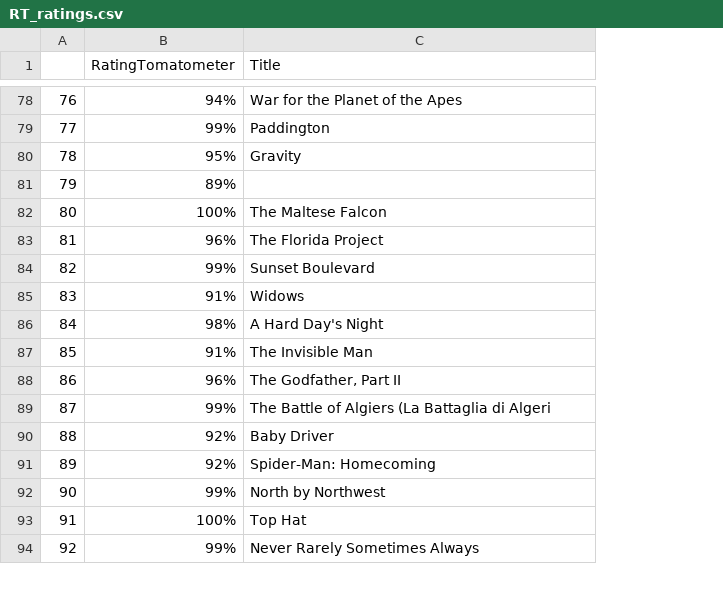
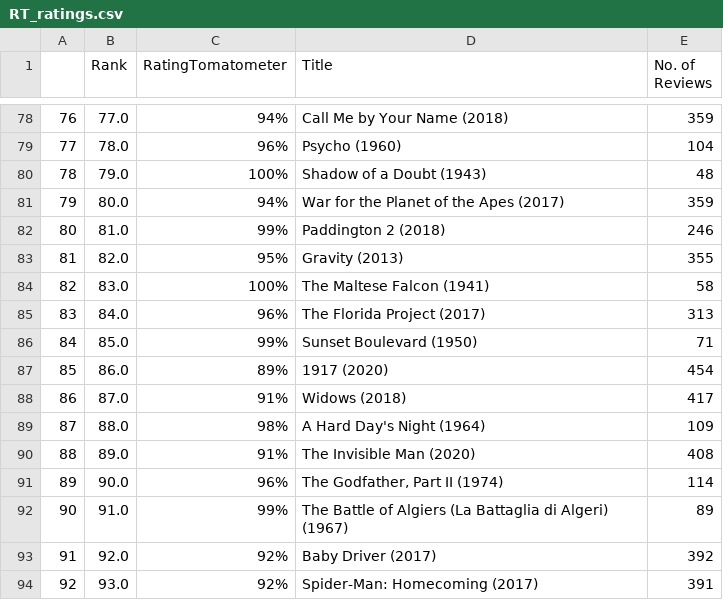
Before and after one commit to vsanga04/ETL_Project, a CSV file: RT_ratings.csv, drawn as a sheet; only a part is shown, gaps mark what is left out; addresses are those after the commit; the diff covers the shown part only; the diff names each change by its address in the sheet, - before the commit and + after, or states it on an @@ line.

```diff
--- a/RT_ratings.csv
+++ b/RT_ratings.csv
+column B (Rank), rows 78-94: 77.0 | 78.0 | 79.0 | 80.0 | 81.0 | 82.0 | 83.0 | 84.0 | 85.0 | 86.0 | 87.0 | 88.0 | 89.0 | 90.0 | 91.0 | 92.0 | 93.0
+column E (No. of Reviews), rows 78-94: 359 | 104 | 48 | 359 | 246 | 355 | 58 | 313 | 71 | 454 | 417 | 109 | 408 | 114 | 89 | 392 | 391
-D78 (Title): War for the Planet of the Apes
+D78 (Title): Call Me by Your Name (2018)
-C79 (RatingTomatometer): 99%
+C79 (RatingTomatometer): 96%
-D79 (Title): Paddington
+D79 (Title): Psycho (1960)
-C80 (RatingTomatometer): 95%
+C80 (RatingTomatometer): 100%
-D80 (Title): Gravity
+D80 (Title): Shadow of a Doubt (1943)
-C81 (RatingTomatometer): 89%
+C81 (RatingTomatometer): 94%
-D81 (Title): (empty)
+D81 (Title): War for the Planet of the Apes (2017)
-C82 (RatingTomatometer): 100%
+C82 (RatingTomatometer): 99%
-D82 (Title): The Maltese Falcon
+D82 (Title): Paddington 2 (2018)
-C83 (RatingTomatometer): 96%
+C83 (RatingTomatometer): 95%
-D83 (Title): The Florida Project
+D83 (Title): Gravity (2013)
-C84 (RatingTomatometer): 99%
+C84 (RatingTomatometer): 100%
-D84 (Title): Sunset Boulevard
+D84 (Title): The Maltese Falcon (1941)
-C85 (RatingTomatometer): 91%
+C85 (RatingTomatometer): 96%
-D85 (Title): Widows
+D85 (Title): The Florida Project (2017)
-C86 (RatingTomatometer): 98%
+C86 (RatingTomatometer): 99%
-D86 (Title): A Hard Day's Night
+D86 (Title): Sunset Boulevard (1950)
-C87 (RatingTomatometer): 91%
+C87 (RatingTomatometer): 89%
-D87 (Title): The Invisible Man
+D87 (Title): 1917 (2020)
-C88 (RatingTomatometer): 96%
+C88 (RatingTomatometer): 91%
-D88 (Title): The Godfather, Part II
+D88 (Title): Widows (2018)
-C89 (RatingTomatometer): 99%
+C89 (RatingTomatometer): 98%
-D89 (Title): The Battle of Algiers (La Battaglia di Algeri
+D89 (Title): A Hard Day's Night (1964)
-C90 (RatingTomatometer): 92%
+C90 (RatingTomatometer): 91%
-D90 (Title): Baby Driver
+D90 (Title): The Invisible Man (2020)
-C91 (RatingTomatometer): 92%
+C91 (RatingTomatometer): 96%
-D91 (Title): Spider-Man: Homecoming
+D91 (Title): The Godfather, Part II (1974)
-D92 (Title): North by Northwest
+D92 (Title): The Battle of Algiers (La Battaglia di Algeri) (1967)
-C93 (RatingTomatometer): 100%
+C93 (RatingTomatometer): 92%
-D93 (Title): Top Hat
+D93 (Title): Baby Driver (2017)
-C94 (RatingTomatometer): 99%
+C94 (RatingTomatometer): 92%
-D94 (Title): Never Rarely Sometimes Always
+D94 (Title): Spider-Man: Homecoming (2017)
```
Also changed, not shown: 140 edited cells elsewhere in this file, 4 other files.
